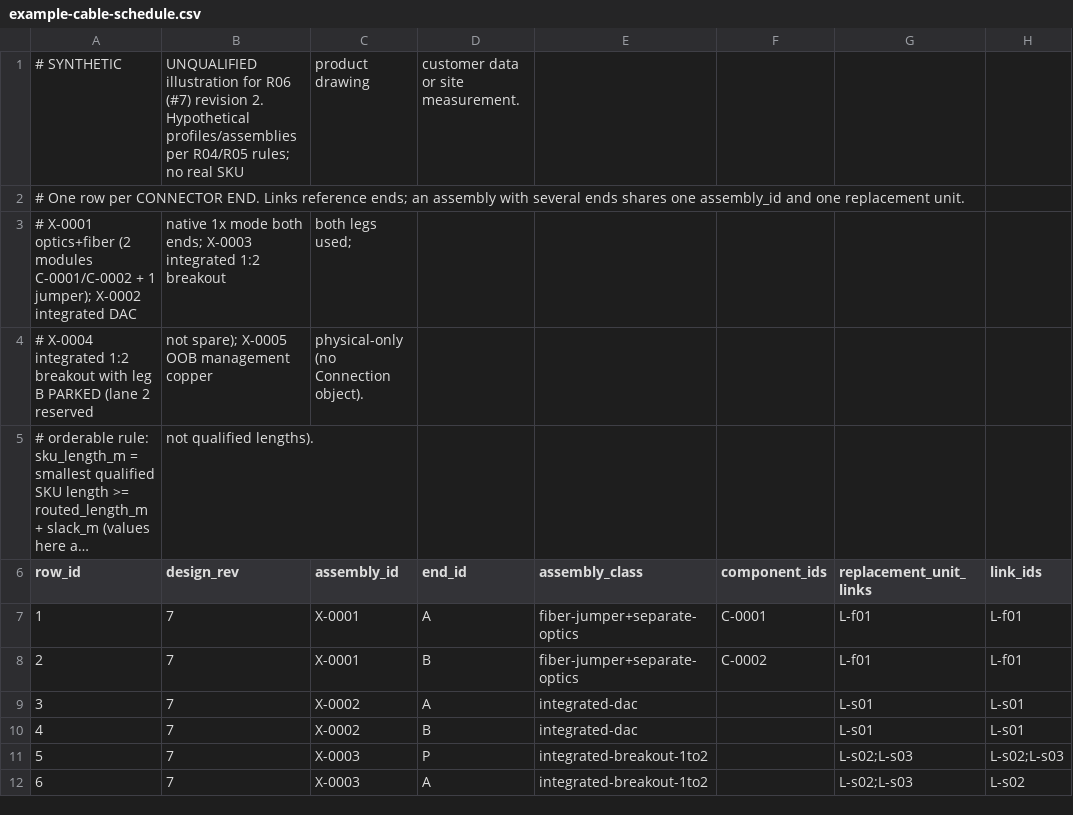
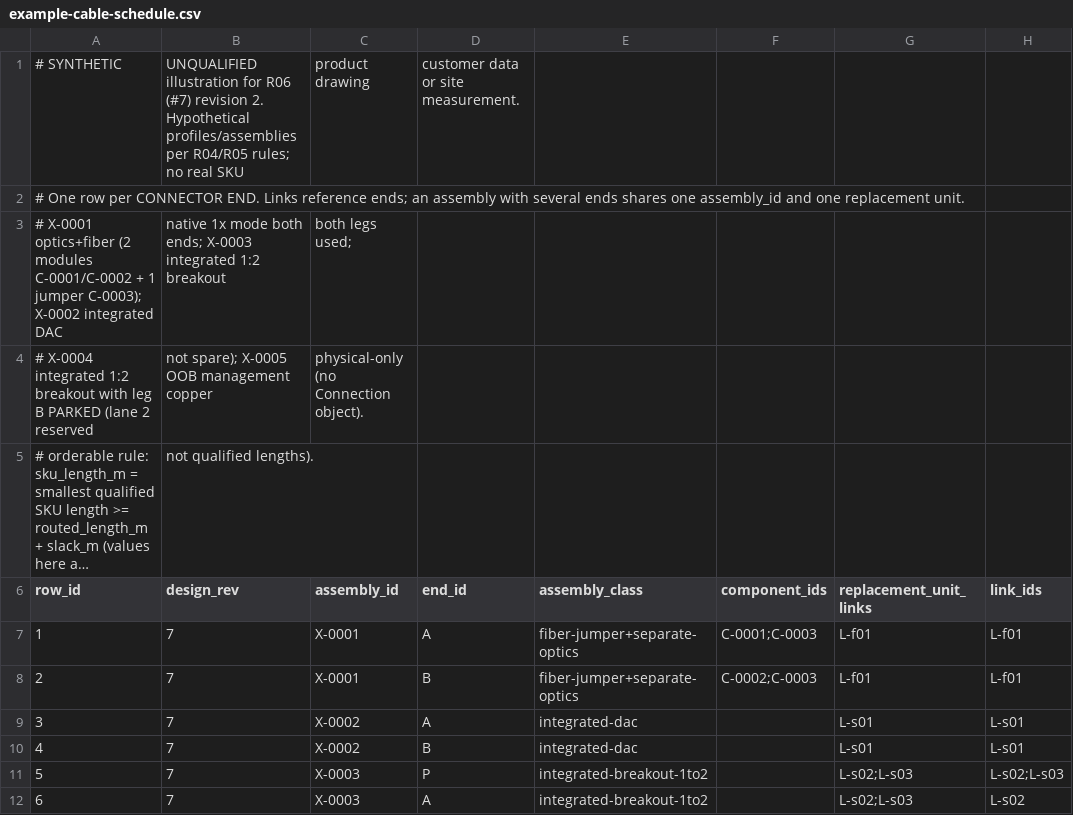
Before and after one commit to afewell-hh/hh-aid, a CSV file: docs/research/installation-lifecycle/example-cable-schedule.csv, drawn as a sheet; only a part is shown; long unchanged cells end in …; the diff names each change by its address in the sheet, - before the commit and + after, or states it on an @@ line.

```diff
--- a/docs/research/installation-lifecycle/example-cable-schedule.csv
+++ b/docs/research/installation-lifecycle/example-cable-schedule.csv
-A3 (row_id): …+ 1 jumper); X-0002 integrated…
+A3 (row_id): …+ 1 jumper C-0003); X-0002 integrated…
-F7 (component_ids): C-0001
+F7 (component_ids): C-0001;C-0003
-F8 (component_ids): C-0002
+F8 (component_ids): C-0002;C-0003
```
Also changed, not shown: 2 other files.
